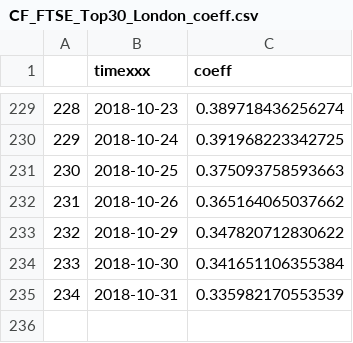
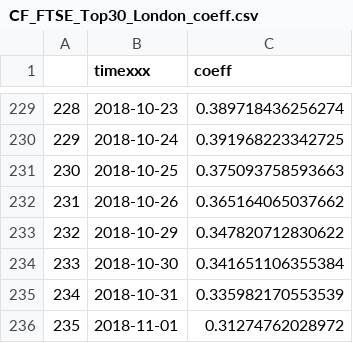
Before and after one commit to efaysal/efaysal.github.io, a CSV file: SocioEconomicEcosystem/FrGrSwRETURNVOLATILITY/ITERATIONS/CF_FTSE_Top30_London_coeff.csv, drawn as a sheet; only a part is shown, gaps mark what is left out; the diff names each change by its address in the sheet, - before the commit and + after, or states it on an @@ line.

```diff
--- a/SocioEconomicEcosystem/FrGrSwRETURNVOLATILITY/ITERATIONS/CF_FTSE_Top30_London_coeff.csv
+++ b/SocioEconomicEcosystem/FrGrSwRETURNVOLATILITY/ITERATIONS/CF_FTSE_Top30_London_coeff.csv
+row 236: 235 | 2018-11-01 | 0.31274762028972
```
Also changed, not shown: SocioEconomicEcosystem/FrGrSwRETURNVOLATILITY/ITERATIONS/CF_FTSE_Top30_London_ITER.csv, 2 other files.
